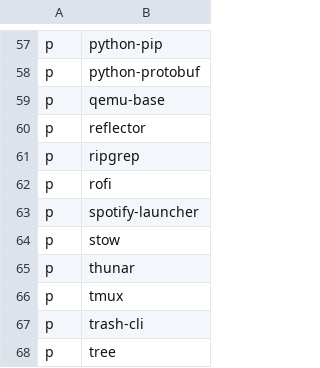
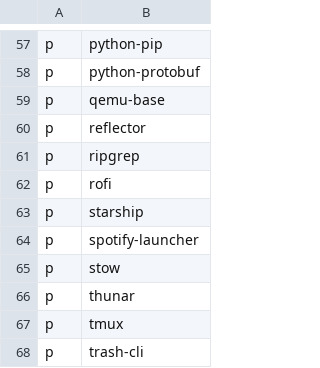
Before and after one commit to gonblas/dotfiles, a CSV file: progs.csv, drawn as a sheet; only a part is shown, gaps mark what is left out; the shorter side is filled out with more unchanged rows; the diff names each change by its address in the sheet, - before the commit and + after, or states it on an @@ line.

Commit message:
Update progs.csv

```diff
--- a/progs.csv
+++ b/progs.csv
+row 63: p | starship
```
